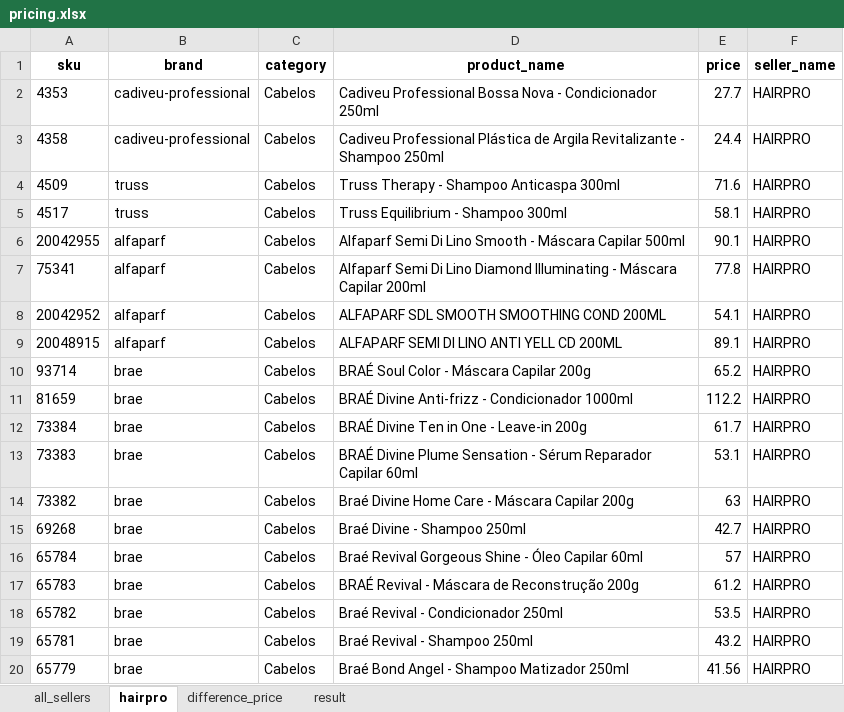
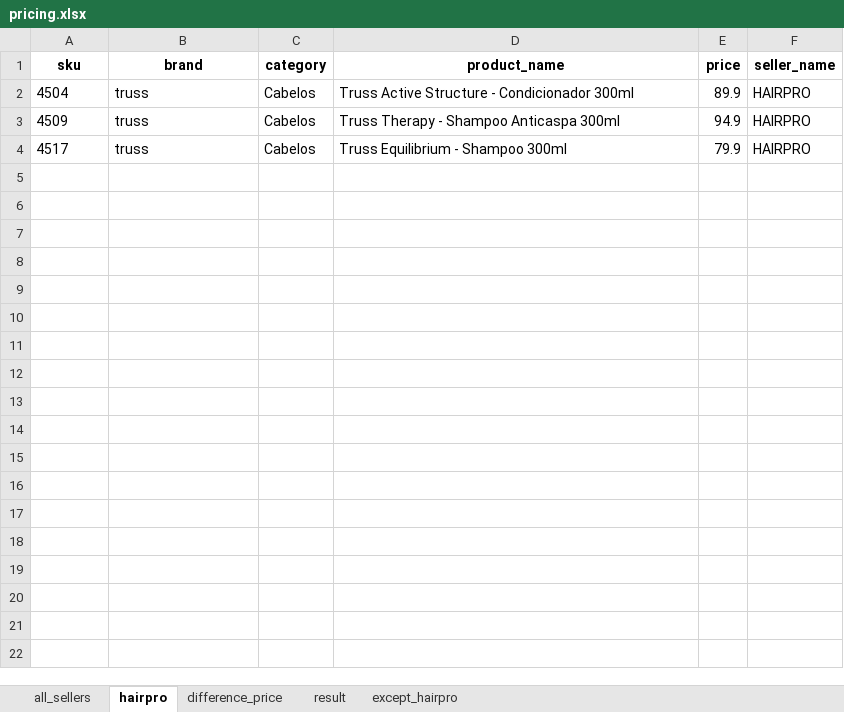
Before and after one commit to marcosmadeira34/pricing_scraping_bw, an Excel workbook: pricing.xlsx, sheet hairpro, drawn as a sheet; only a part is shown; values as stored, in another font and other column widths than the file's, no borders; removed rows and columns are numbered as before the commit, all else as after; the diff covers the shown part only; the diff names each change by its address in the sheet, - before the commit and + after, or states it on an @@ line.

```diff
--- a/pricing.xlsx (sheet hairpro)
+++ b/pricing.xlsx (sheet hairpro)
+sheet tab: except_hairpro
-row 2: 4353 | cadiveu-professional | Cabelos | Cadiveu Professional Bossa Nova - Condicionador 250ml | 27.7 | HAIRPRO
-row 3: 4358 | cadiveu-professional | Cabelos | Cadiveu Professional Plástica de Argila Revitalizante - Shampoo 250ml | 24.4 | HAIRPRO
+row 2: 4504 | truss | Cabelos | Truss Active Structure - Condicionador 300ml | 89.9 | HAIRPRO
-E3 (price): 71.6
+E3 (price): 94.9
-E4 (price): 58.1
+E4 (price): 79.9
-row 6: 20042955 | alfaparf | Cabelos | Alfaparf Semi Di Lino Smooth - Máscara Capilar 500ml | 90.1 | HAIRPRO
-row 7: 75341 | alfaparf | Cabelos | Alfaparf Semi Di Lino Diamond Illuminating - Máscara Capilar 200ml | 77.8 | HAIRPRO
-row 8: 20042952 | alfaparf | Cabelos | ALFAPARF SDL SMOOTH SMOOTHING COND 200ML | 54.1 | HAIRPRO
-row 9: 20048915 | alfaparf | Cabelos | ALFAPARF SEMI DI LINO ANTI YELL CD 200ML | 89.1 | HAIRPRO
-row 10: 93714 | brae | Cabelos | BRAÉ Soul Color - Máscara Capilar 200g | 65.2 | HAIRPRO
-row 11: 81659 | brae | Cabelos | BRAÉ Divine Anti-frizz - Condicionador 1000ml | 112.2 | HAIRPRO
-row 12: 73384 | brae | Cabelos | BRAÉ Divine Ten in One - Leave-in 200g | 61.7 | HAIRPRO
-row 13: 73383 | brae | Cabelos | BRAÉ Divine Plume Sensation - Sérum Reparador Capilar 60ml | 53.1 | HAIRPRO
-row 14: 73382 | brae | Cabelos | Braé Divine Home Care - Máscara Capilar 200g | 63 | HAIRPRO
-row 15: 69268 | brae | Cabelos | Braé Divine - Shampoo 250ml | 42.7 | HAIRPRO
-row 16: 65784 | brae | Cabelos | Braé Revival Gorgeous Shine - Óleo Capilar 60ml | 57 | HAIRPRO
-row 17: 65783 | brae | Cabelos | BRAÉ Revival - Máscara de Reconstrução 200g | 61.2 | HAIRPRO
-row 18: 65782 | brae | Cabelos | Braé Revival - Condicionador 250ml | 53.5 | HAIRPRO
-row 19: 65781 | brae | Cabelos | Braé Revival - Shampoo 250ml | 43.2 | HAIRPRO
-row 20: 65779 | brae | Cabelos | Braé Bond Angel - Shampoo Matizador 250ml | 41.56 | HAIRPRO
```
Also changed, not shown: 12 removed rows elsewhere in this sheet, sheet result, sheet all_sellers, sheet difference_price, scraping/beleza/pricing_scraping/products.xlsx, 27 other files.
